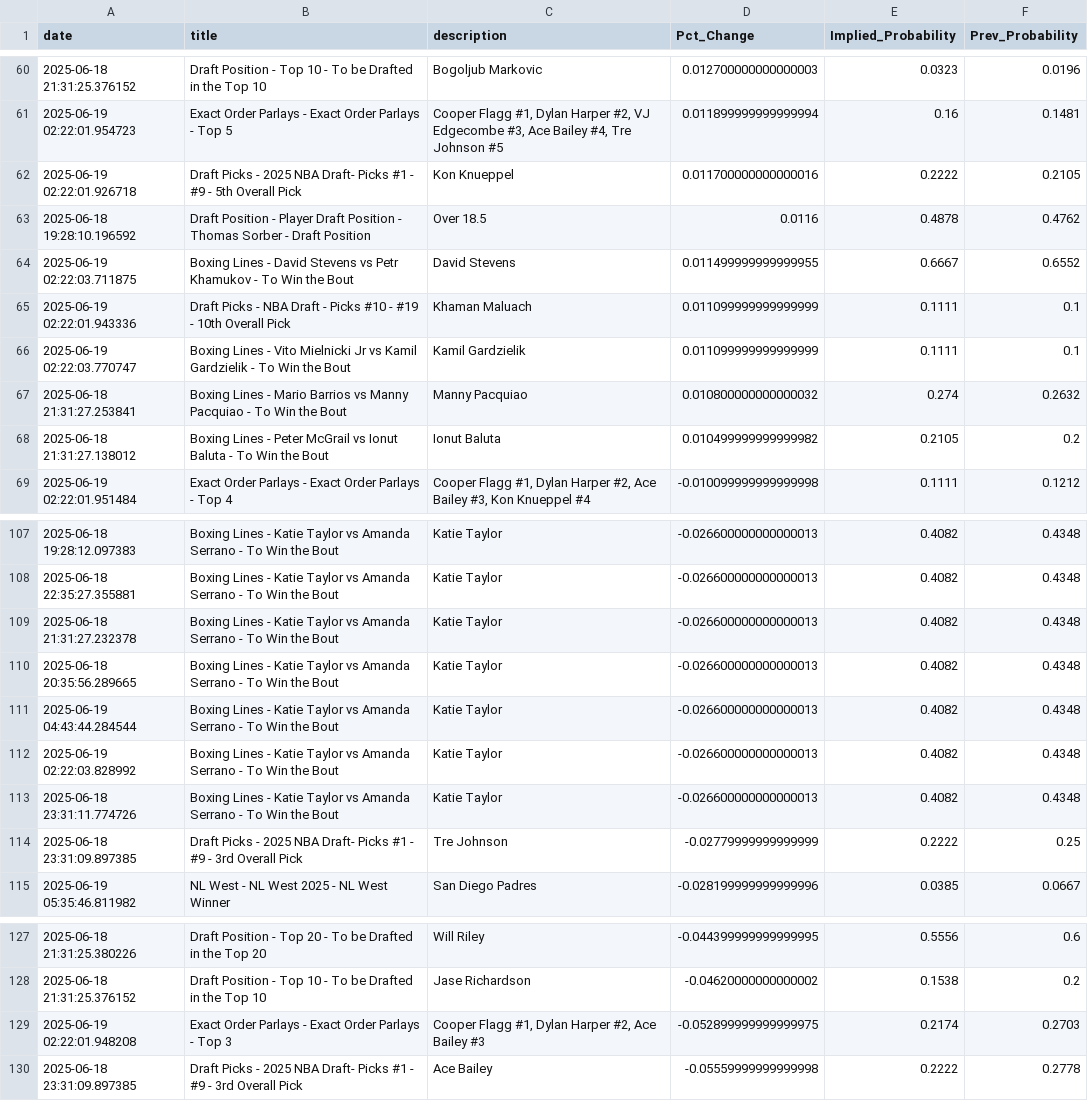
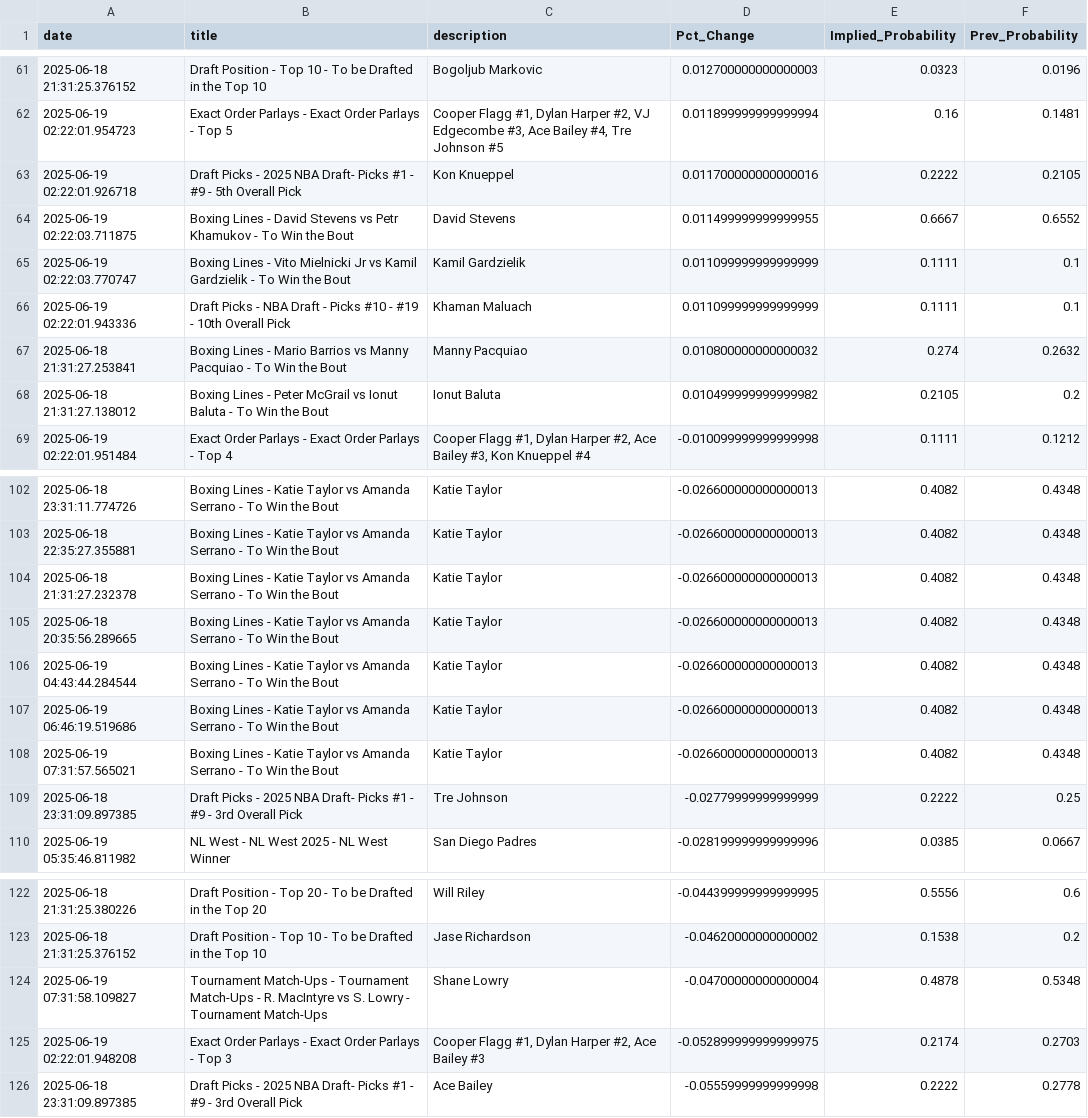
Before and after one commit to aaroncolesmith/data_bovada, a CSV file: data/bovada_scatter.csv, drawn as a sheet; only a part is shown, gaps mark what is left out; the diff covers the shown part only.

Commit message:
Update data

```diff
--- a/data/bovada_scatter.csv
+++ b/data/bovada_scatter.csv
@@ -62,6 +63,5 @@ date,title,description,Pct_Change,Implied_Probability,Prev_Probability
 2025-06-19 02:22:01.926718,Draft Picks - 2025 NBA Draft- Picks #1 - #9 - 5th Overall Pick,Kon Knueppel,0.011700000000000016,0.2222,0.2105
-2025-06-18 19:28:10.196592,Draft Position - Player Draft Position - Thomas Sorber - Draft Position,Over 18.5,0.0116,0.4878,0.4762
 2025-06-19 02:22:03.711875,Boxing Lines - David Stevens vs Petr Khamukov - To Win the Bout,David Stevens,0.011499999999999955,0.6667,0.6552
+2025-06-19 02:22:03.770747,Boxing Lines - Vito Mielnicki Jr vs Kamil Gardzielik - To Win the Bout,Kamil Gardzielik,0.011099999999999999,0.1111,0.1
 2025-06-19 02:22:01.943336,Draft Picks - NBA Draft - Picks #10 - #19 - 10th Overall Pick,Khaman Maluach,0.011099999999999999,0.1111,0.1
-2025-06-19 02:22:03.770747,Boxing Lines - Vito Mielnicki Jr vs Kamil Gardzielik - To Win the Bout,Kamil Gardzielik,0.011099999999999999,0.1111,0.1
 2025-06-18 21:31:27.253841,Boxing Lines - Mario Barrios vs Manny Pacquiao - To Win the Bout,Manny Pacquiao,0.010800000000000032,0.274,0.2632
@@ -107,2 +102,2 @@ date,title,description,Pct_Change,Implied_Probability,Prev_Probability
-2025-06-18 19:28:12.097383,Boxing Lines - Katie Taylor vs Amanda Serrano - To Win the Bout,Katie Taylor,-0.026600000000000013,0.4082,0.4348
+2025-06-18 23:31:11.774726,Boxing Lines - Katie Taylor vs Amanda Serrano - To Win the Bout,Katie Taylor,-0.026600000000000013,0.4082,0.4348
 2025-06-18 22:35:27.355881,Boxing Lines - Katie Taylor vs Amanda Serrano - To Win the Bout,Katie Taylor,-0.026600000000000013,0.4082,0.4348
@@ -111,4 +106,4 @@ date,title,description,Pct_Change,Implied_Probability,Prev_Probability
 2025-06-19 04:43:44.284544,Boxing Lines - Katie Taylor vs Amanda Serrano - To Win the Bout,Katie Taylor,-0.026600000000000013,0.4082,0.4348
-2025-06-19 02:22:03.828992,Boxing Lines - Katie Taylor vs Amanda Serrano - To Win the Bout,Katie Taylor,-0.026600000000000013,0.4082,0.4348
-2025-06-18 23:31:11.774726,Boxing Lines - Katie Taylor vs Amanda Serrano - To Win the Bout,Katie Taylor,-0.026600000000000013,0.4082,0.4348
+2025-06-19 06:46:19.519686,Boxing Lines - Katie Taylor vs Amanda Serrano - To Win the Bout,Katie Taylor,-0.026600000000000013,0.4082,0.4348
+2025-06-19 07:31:57.565021,Boxing Lines - Katie Taylor vs Amanda Serrano - To Win the Bout,Katie Taylor,-0.026600000000000013,0.4082,0.4348
 2025-06-18 23:31:09.897385,Draft Picks - 2025 NBA Draft- Picks #1 - #9 - 3rd Overall Pick,Tre Johnson,-0.02779999999999999,0.2222,0.25
@@ -128,2 +123,3 @@ date,title,description,Pct_Change,Implied_Probability,Prev_Probability
 2025-06-18 21:31:25.376152,Draft Position - Top 10 - To be Drafted in the Top 10,Jase Richardson,-0.04620000000000002,0.1538,0.2
+2025-06-19 07:31:58.109827,Tournament Match-Ups - Tournament Match-Ups - R. MacIntyre vs S. Lowry - Tournament Match-Ups,Shane Lowry,-0.04700000000000004,0.4878,0.5348
 2025-06-19 02:22:01.948208,Exact Order Parlays - Exact Order Parlays - Top 3,"Cooper Flagg #1, Dylan Harper #2, Ace Bailey #3",-0.052899999999999975,0.2174,0.2703
```
Also changed, not shown: 6 added rows, 10 removed rows, 23 moved rows and 4 edited cells elsewhere in this file, 1 other file.
